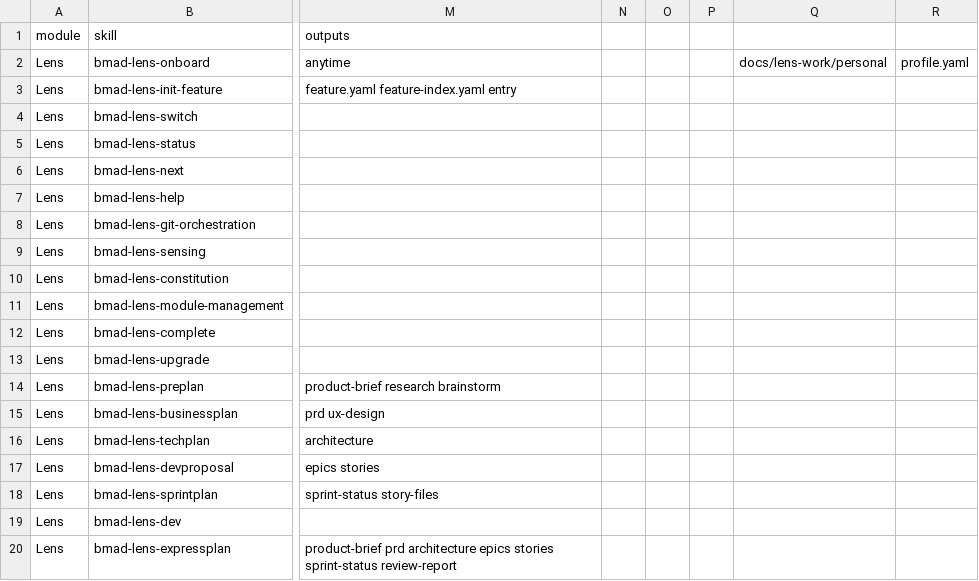
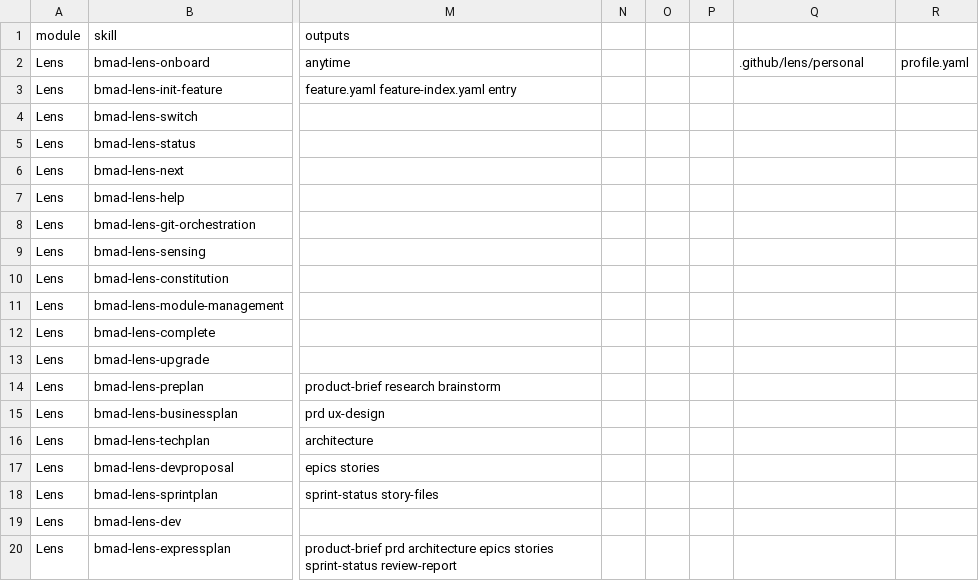
Before and after one commit to crisweber2600/Lens.Core.Src, a CSV file: _bmad/lens-work/bmad-lens-work-setup/assets/module-help.csv, drawn as a sheet; only a part is shown, gaps mark what is left out; the diff names each change by its address in the sheet, - before the commit and + after, or states it on an @@ line.

Commit message:
fix(lens-work): restore personal folder to .github
- move personal_output_folder back to .github/lens/personal
- update runtime consumers for profile, PAT, and context resolution
- stop creating or gitignoring docs/lens-work/personal
- refresh setup/install tests and key user-facing docs

```diff
--- a/_bmad/lens-work/bmad-lens-work-setup/assets/module-help.csv
+++ b/_bmad/lens-work/bmad-lens-work-setup/assets/module-help.csv
-Q2: docs/lens-work/personal
+Q2: .github/lens/personal
```
Also changed, not shown: 18 other files.
